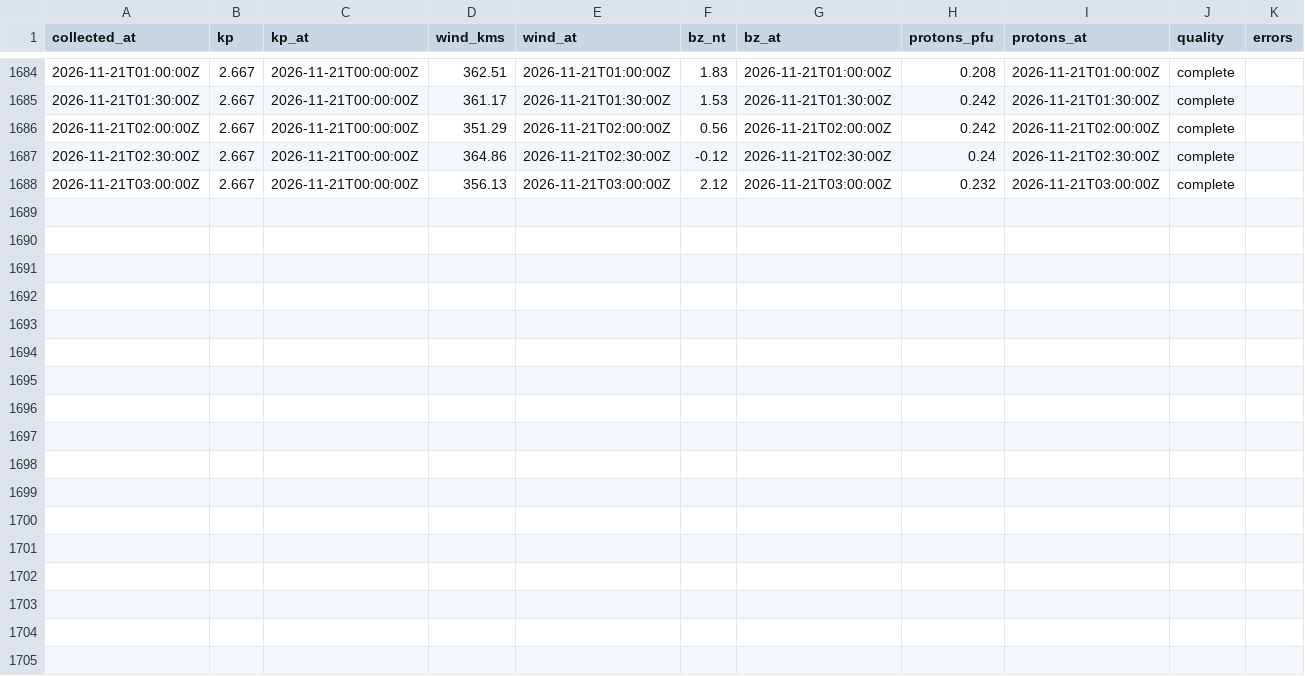
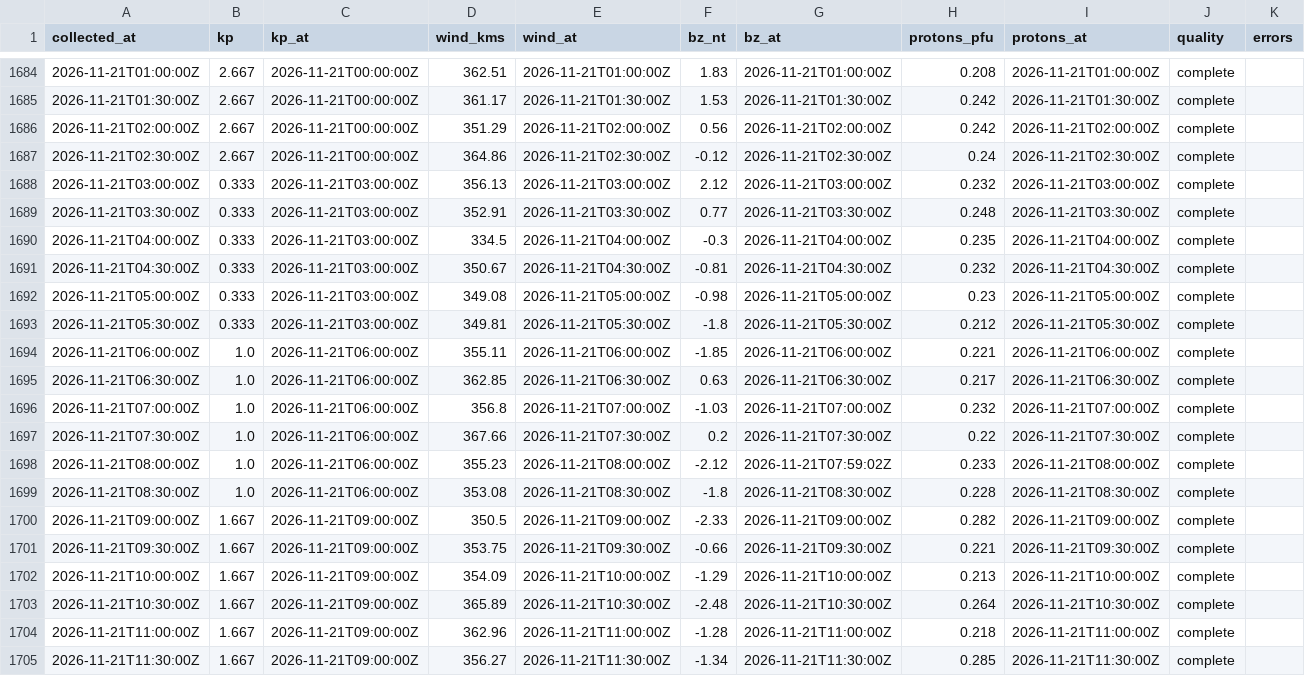
Before and after one commit to KF5EYY/parka-mw-propagation, a CSV file: data/history.csv, drawn as a sheet; only a part is shown, gaps mark what is left out.

```diff
--- a/data/history.csv
+++ b/data/history.csv
@@ -1687,2 +1687,19 @@ collected_at,kp,kp_at,wind_kms,wind_at,bz_nt,bz_at,protons_pfu,protons_at,qualit
 2026-11-21T02:30:00Z,2.667,2026-11-21T00:00:00Z,364.86,2026-11-21T02:30:00Z,-0.12,2026-11-21T02:30:00Z,0.24,2026-11-21T02:30:00Z,complete,
-2026-11-21T03:00:00Z,2.667,2026-11-21T00:00:00Z,356.13,2026-11-21T03:00:00Z,2.12,2026-11-21T03:00:00Z,0.232,2026-11-21T03:00:00Z,complete,
+2026-11-21T03:00:00Z,0.333,2026-11-21T03:00:00Z,356.13,2026-11-21T03:00:00Z,2.12,2026-11-21T03:00:00Z,0.232,2026-11-21T03:00:00Z,complete,
+2026-11-21T03:30:00Z,0.333,2026-11-21T03:00:00Z,352.91,2026-11-21T03:30:00Z,0.77,2026-11-21T03:30:00Z,0.248,2026-11-21T03:30:00Z,complete,
+2026-11-21T04:00:00Z,0.333,2026-11-21T03:00:00Z,334.5,2026-11-21T04:00:00Z,-0.3,2026-11-21T04:00:00Z,0.235,2026-11-21T04:00:00Z,complete,
+2026-11-21T04:30:00Z,0.333,2026-11-21T03:00:00Z,350.67,2026-11-21T04:30:00Z,-0.81,2026-11-21T04:30:00Z,0.232,2026-11-21T04:30:00Z,complete,
+2026-11-21T05:00:00Z,0.333,2026-11-21T03:00:00Z,349.08,2026-11-21T05:00:00Z,-0.98,2026-11-21T05:00:00Z,0.23,2026-11-21T05:00:00Z,complete,
+2026-11-21T05:30:00Z,0.333,2026-11-21T03:00:00Z,349.81,2026-11-21T05:30:00Z,-1.8,2026-11-21T05:30:00Z,0.212,2026-11-21T05:30:00Z,complete,
+2026-11-21T06:00:00Z,1.0,2026-11-21T06:00:00Z,355.11,2026-11-21T06:00:00Z,-1.85,2026-11-21T06:00:00Z,0.221,2026-11-21T06:00:00Z,complete,
+2026-11-21T06:30:00Z,1.0,2026-11-21T06:00:00Z,362.85,2026-11-21T06:30:00Z,0.63,2026-11-21T06:30:00Z,0.217,2026-11-21T06:30:00Z,complete,
+2026-11-21T07:00:00Z,1.0,2026-11-21T06:00:00Z,356.8,2026-11-21T07:00:00Z,-1.03,2026-11-21T07:00:00Z,0.232,2026-11-21T07:00:00Z,complete,
+2026-11-21T07:30:00Z,1.0,2026-11-21T06:00:00Z,367.66,2026-11-21T07:30:00Z,0.2,2026-11-21T07:30:00Z,0.22,2026-11-21T07:30:00Z,complete,
+2026-11-21T08:00:00Z,1.0,2026-11-21T06:00:00Z,355.23,2026-11-21T08:00:00Z,-2.12,2026-11-21T07:59:02Z,0.233,2026-11-21T08:00:00Z,complete,
+2026-11-21T08:30:00Z,1.0,2026-11-21T06:00:00Z,353.08,2026-11-21T08:30:00Z,-1.8,2026-11-21T08:30:00Z,0.228,2026-11-21T08:30:00Z,complete,
+2026-11-21T09:00:00Z,1.667,2026-11-21T09:00:00Z,350.5,2026-11-21T09:00:00Z,-2.33,2026-11-21T09:00:00Z,0.282,2026-11-21T09:00:00Z,complete,
+2026-11-21T09:30:00Z,1.667,2026-11-21T09:00:00Z,353.75,2026-11-21T09:30:00Z,-0.66,2026-11-21T09:30:00Z,0.221,2026-11-21T09:30:00Z,complete,
+2026-11-21T10:00:00Z,1.667,2026-11-21T09:00:00Z,354.09,2026-11-21T10:00:00Z,-1.29,2026-11-21T10:00:00Z,0.213,2026-11-21T10:00:00Z,complete,
+2026-11-21T10:30:00Z,1.667,2026-11-21T09:00:00Z,365.89,2026-11-21T10:30:00Z,-2.48,2026-11-21T10:30:00Z,0.264,2026-11-21T10:30:00Z,complete,
+2026-11-21T11:00:00Z,1.667,2026-11-21T09:00:00Z,362.96,2026-11-21T11:00:00Z,-1.28,2026-11-21T11:00:00Z,0.218,2026-11-21T11:00:00Z,complete,
+2026-11-21T11:30:00Z,1.667,2026-11-21T09:00:00Z,356.27,2026-11-21T11:30:00Z,-1.34,2026-11-21T11:30:00Z,0.285,2026-11-21T11:30:00Z,complete,
```
Also changed, not shown: 3 other files.
